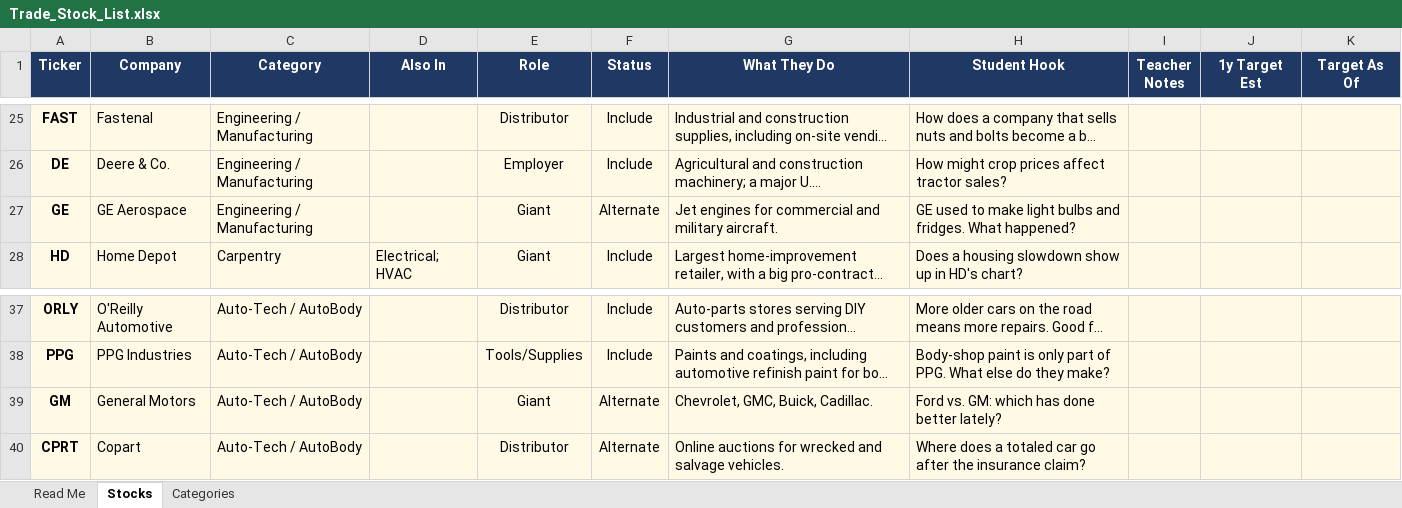
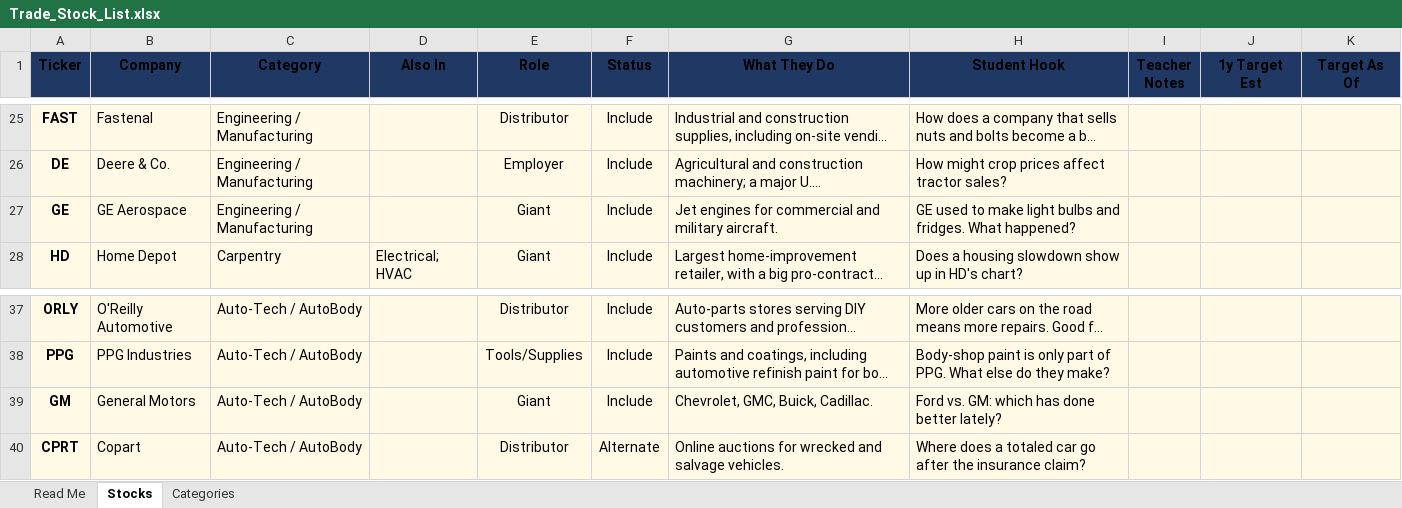
Before and after one commit to jflann4435/trade-floor, an Excel workbook: stocks/Trade_Stock_List.xlsx, sheet Stocks, drawn as a sheet; only a part is shown, gaps mark what is left out; long unchanged cells end in …; values as stored, in another font and other column widths than the file's, no borders; conditional formats not drawn; the diff names each change by its address in the sheet, - before the commit and + after, or states it on an @@ line.

```diff
--- a/stocks/Trade_Stock_List.xlsx (sheet Stocks)
+++ b/stocks/Trade_Stock_List.xlsx (sheet Stocks)
-A1:K1 text colour: #FFFFFF
+A1:K1 text colour: black
-F27 (Status): Alternate
+F27 (Status): Include
-F39 (Status): Alternate
+F39 (Status): Include
```
Also changed, not shown: sheet Categories.
